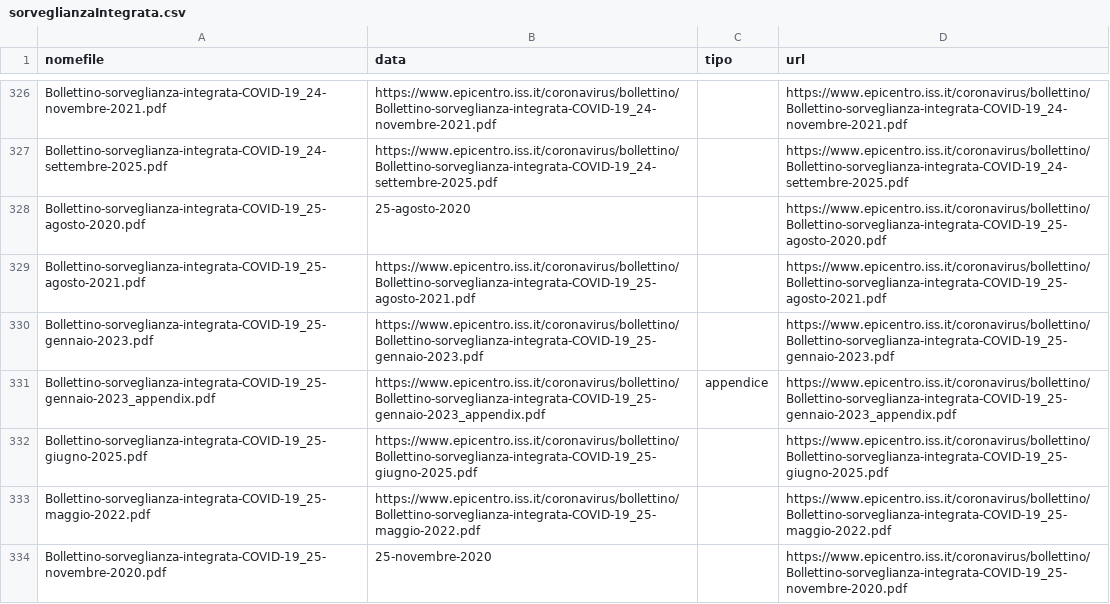
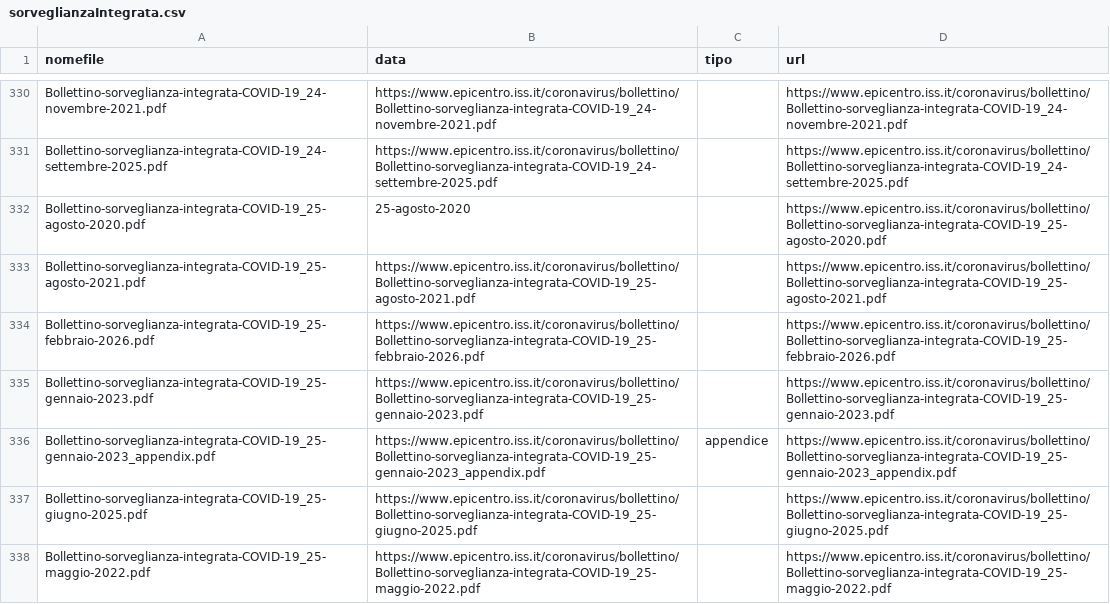
Before and after one commit to ondata/datiBeneComuneMonitoraggio, a CSV file: catalogo/sorveglianzaIntegrata/output/sorveglianzaIntegrata.csv, drawn as a sheet; only a part is shown, gaps mark what is left out; the shorter side is filled out with more unchanged rows; the diff covers the shown part only; the diff names each change by its address in the sheet, - before the commit and + after, or states it on an @@ line.

```diff
--- a/catalogo/sorveglianzaIntegrata/output/sorveglianzaIntegrata.csv
+++ b/catalogo/sorveglianzaIntegrata/output/sorveglianzaIntegrata.csv
+row 334: Bollettino-sorveglianza-integrata-COVID-19_25-febbraio-2026.pdf | https://www.epicentro.iss.it/coronavirus/bollettino/Bollettino-sorveglianza-integrata-COVID-19_25-febbraio-2026.pdf |  | https://www.epicentro.iss.it/coronavirus/bollettino/Bollettino-sorveglianza-integrata-COVID-19_25-febbraio-2026.pdf
```
Also changed, not shown: 6 added rows elsewhere in this file, catalogo/sorveglianzaIntegrata/script/processing/lista.csv, 1 other file.
